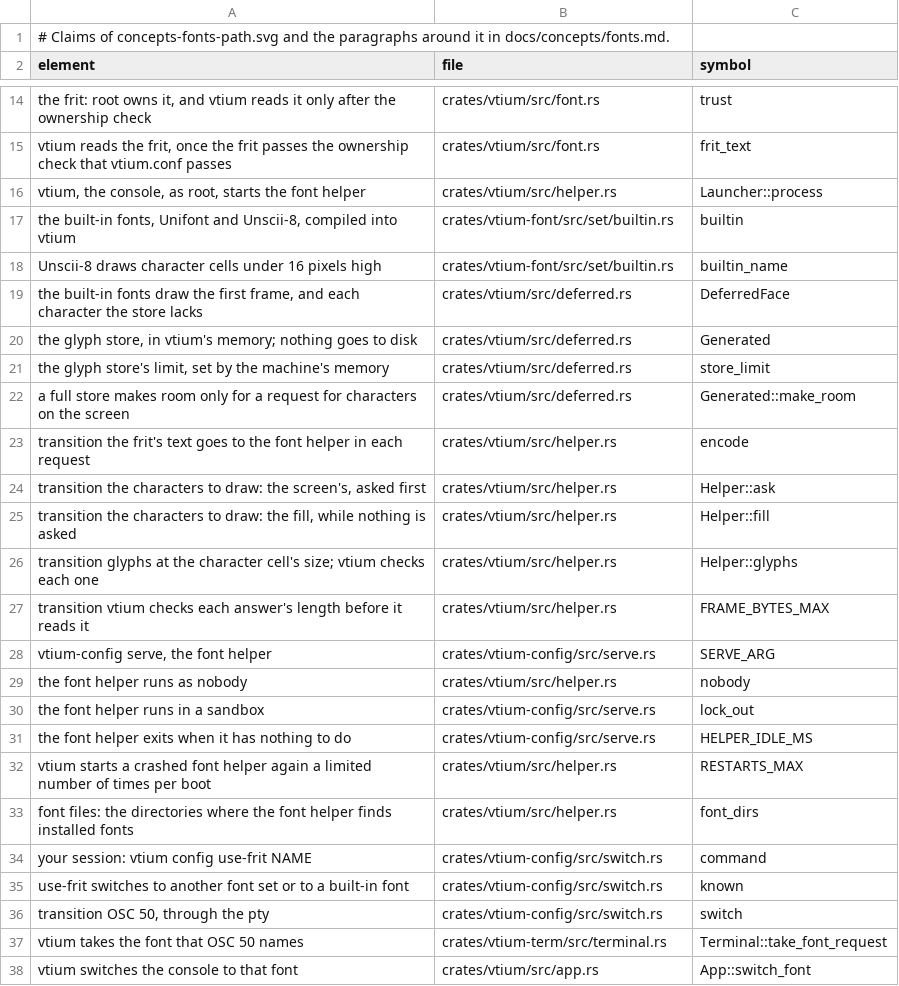
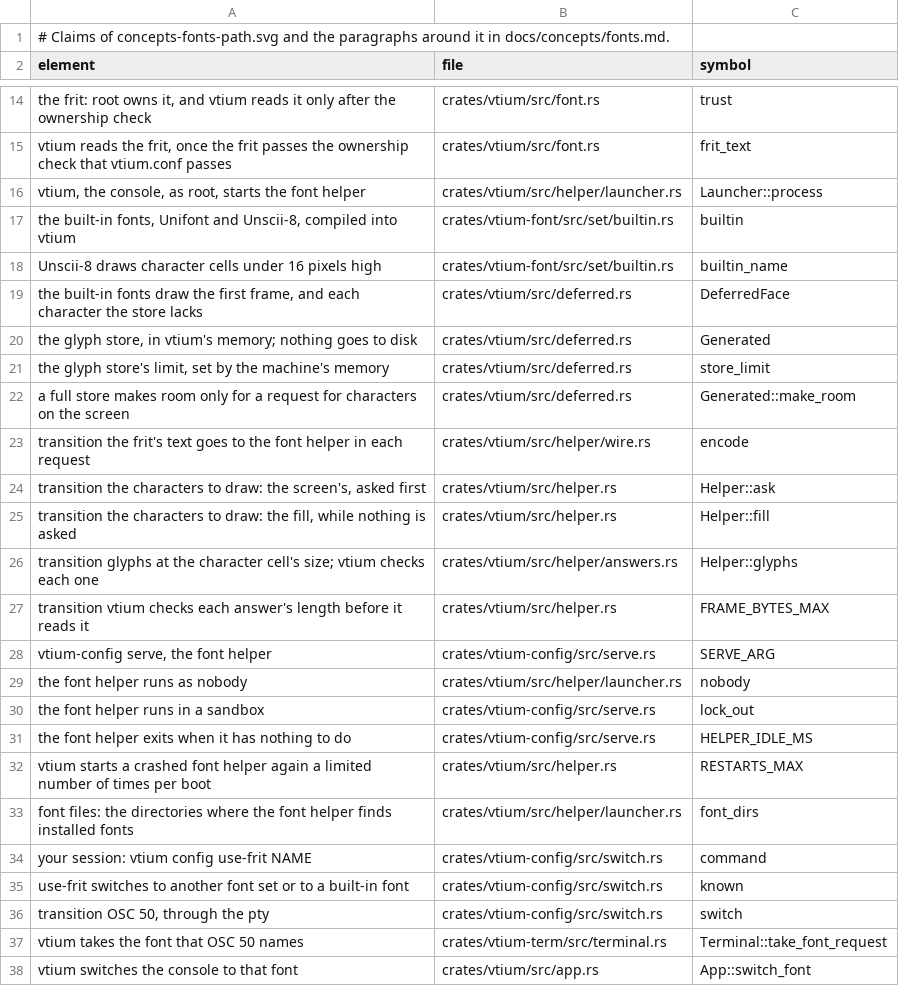
Before and after one commit to vtium/vtium, a TSV file: docs/figures/concepts-fonts-path.claims.tsv, drawn as a sheet; only a part is shown, gaps mark what is left out.

```diff
--- a/docs/figures/concepts-fonts-path.claims.tsv
+++ b/docs/figures/concepts-fonts-path.claims.tsv
@@ -15,3 +15,3 @@ the frit: root owns it, and vtium reads it only after the ownership check	crates
 vtium reads the frit, once the frit passes the ownership check that vtium.conf passes	crates/vtium/src/font.rs	frit_text
-vtium, the console, as root, starts the font helper	crates/vtium/src/helper.rs	Launcher::process
+vtium, the console, as root, starts the font helper	crates/vtium/src/helper/launcher.rs	Launcher::process
 the built-in fonts, Unifont and Unscii-8, compiled into vtium	crates/vtium-font/src/set/builtin.rs	builtin
@@ -22,9 +22,9 @@ the glyph store's limit, set by the machine's memory	crates/vtium/src/deferred.r
 a full store makes room only for a request for characters on the screen	crates/vtium/src/deferred.rs	Generated::make_room
-transition the frit's text goes to the font helper in each request	crates/vtium/src/helper.rs	encode
+transition the frit's text goes to the font helper in each request	crates/vtium/src/helper/wire.rs	encode
 transition the characters to draw: the screen's, asked first	crates/vtium/src/helper.rs	Helper::ask
 transition the characters to draw: the fill, while nothing is asked	crates/vtium/src/helper.rs	Helper::fill
-transition glyphs at the character cell's size; vtium checks each one	crates/vtium/src/helper.rs	Helper::glyphs
+transition glyphs at the character cell's size; vtium checks each one	crates/vtium/src/helper/answers.rs	Helper::glyphs
 transition vtium checks each answer's length before it reads it	crates/vtium/src/helper.rs	FRAME_BYTES_MAX
 vtium-config serve, the font helper	crates/vtium-config/src/serve.rs	SERVE_ARG
-the font helper runs as nobody	crates/vtium/src/helper.rs	nobody
+the font helper runs as nobody	crates/vtium/src/helper/launcher.rs	nobody
 the font helper runs in a sandbox	crates/vtium-config/src/serve.rs	lock_out
@@ -32,3 +32,3 @@ the font helper exits when it has nothing to do	crates/vtium-config/src/serve.rs
 vtium starts a crashed font helper again a limited number of times per boot	crates/vtium/src/helper.rs	RESTARTS_MAX
-font files: the directories where the font helper finds installed fonts	crates/vtium/src/helper.rs	font_dirs
+font files: the directories where the font helper finds installed fonts	crates/vtium/src/helper/launcher.rs	font_dirs
 your session: vtium config use-frit NAME	crates/vtium-config/src/switch.rs	command
```
Also changed, not shown: docs/architecture/platform/figures/ADR-1400-split.claims.tsv, docs/architecture/term/ADR-1000-features.tsv, 8 other files.
